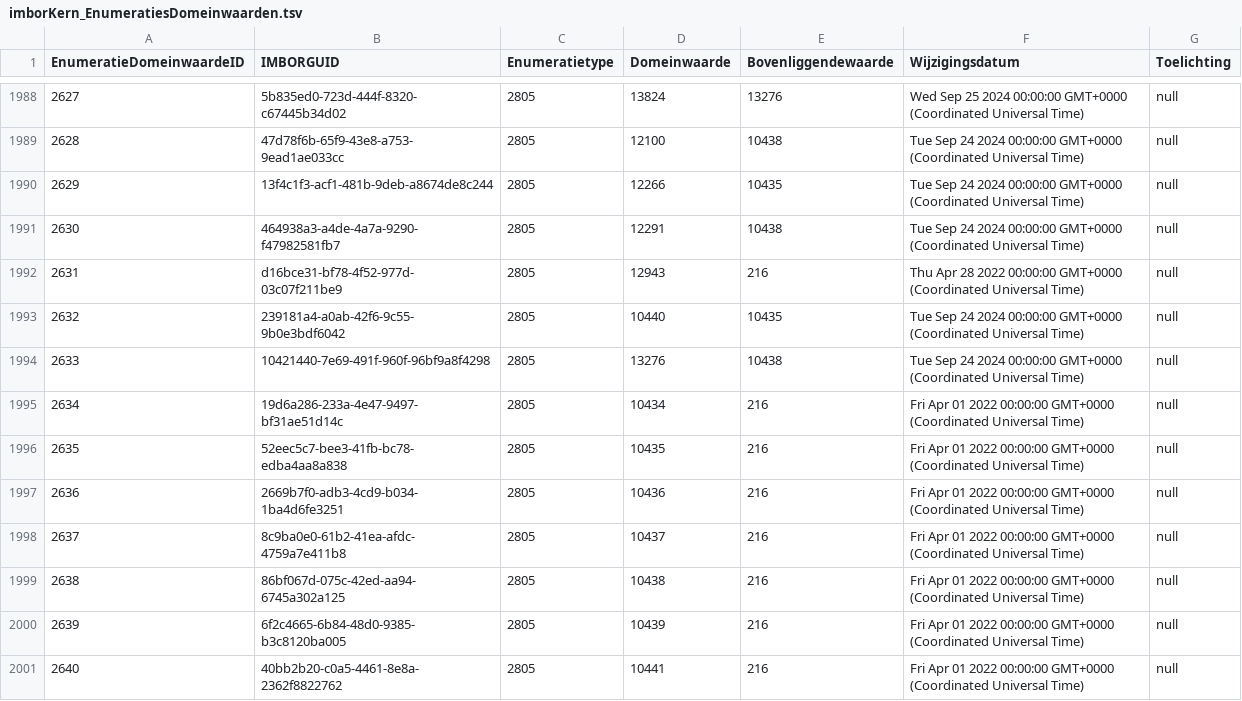
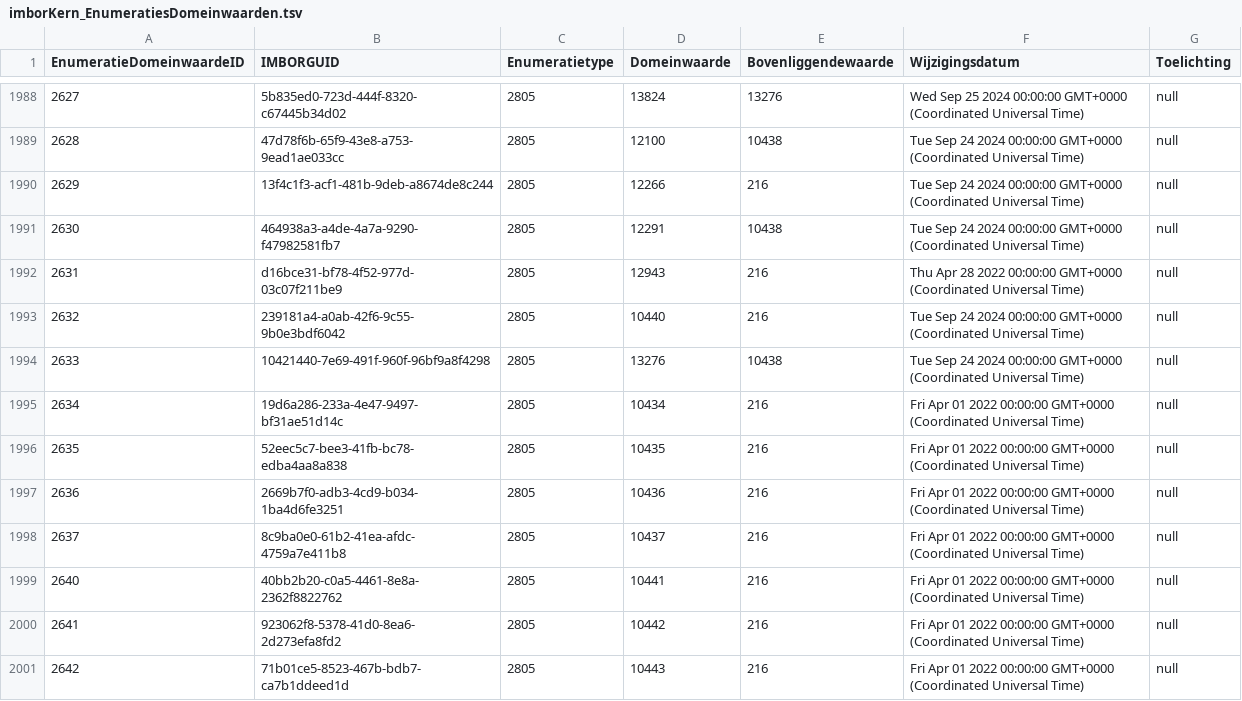
Before and after one commit to Stichting-CROW/imbor-development, a TSV file: data/tsv/imborKern_EnumeratiesDomeinwaarden.tsv, drawn as a sheet; only a part is shown, gaps mark what is left out; the shorter side is filled out with more unchanged rows.

```diff
--- a/data/tsv/imborKern_EnumeratiesDomeinwaarden.tsv
+++ b/data/tsv/imborKern_EnumeratiesDomeinwaarden.tsv
@@ -1989,6 +1989,6 @@ EnumeratieDomeinwaardeID	IMBORGUID	Enumeratietype	Domeinwaarde	Bovenliggendewaar
 2628	47d78f6b-65f9-43e8-a753-9ead1ae033cc	2805	12100	10438	Tue Sep 24 2024 00:00:00 GMT+0000 (Coordinated Universal Time)	null
-2629	13f4c1f3-acf1-481b-9deb-a8674de8c244	2805	12266	10435	Tue Sep 24 2024 00:00:00 GMT+0000 (Coordinated Universal Time)	null
+2629	13f4c1f3-acf1-481b-9deb-a8674de8c244	2805	12266	216	Tue Sep 24 2024 00:00:00 GMT+0000 (Coordinated Universal Time)	null
 2630	464938a3-a4de-4a7a-9290-f47982581fb7	2805	12291	10438	Tue Sep 24 2024 00:00:00 GMT+0000 (Coordinated Universal Time)	null
 2631	d16bce31-bf78-4f52-977d-03c07f211be9	2805	12943	216	Thu Apr 28 2022 00:00:00 GMT+0000 (Coordinated Universal Time)	null
-2632	239181a4-a0ab-42f6-9c55-9b0e3bdf6042	2805	10440	10435	Tue Sep 24 2024 00:00:00 GMT+0000 (Coordinated Universal Time)	null
+2632	239181a4-a0ab-42f6-9c55-9b0e3bdf6042	2805	10440	216	Tue Sep 24 2024 00:00:00 GMT+0000 (Coordinated Universal Time)	null
 2633	10421440-7e69-491f-960f-96bf9a8f4298	2805	13276	10438	Tue Sep 24 2024 00:00:00 GMT+0000 (Coordinated Universal Time)	null
@@ -1998,4 +1998,2 @@ EnumeratieDomeinwaardeID	IMBORGUID	Enumeratietype	Domeinwaarde	Bovenliggendewaar
 2637	8c9ba0e0-61b2-41ea-afdc-4759a7e411b8	2805	10437	216	Fri Apr 01 2022 00:00:00 GMT+0000 (Coordinated Universal Time)	null
-2638	86bf067d-075c-42ed-aa94-6745a302a125	2805	10438	216	Fri Apr 01 2022 00:00:00 GMT+0000 (Coordinated Universal Time)	null
-2639	6f2c4665-6b84-48d0-9385-b3c8120ba005	2805	10439	216	Fri Apr 01 2022 00:00:00 GMT+0000 (Coordinated Universal Time)	null
 2640	40bb2b20-c0a5-4461-8e8a-2362f8822762	2805	10441	216	Fri Apr 01 2022 00:00:00 GMT+0000 (Coordinated Universal Time)	null
```
Also changed, not shown: data/tsv/imborKern_Hiërarchie.tsv, data/tsv/imborKern_HiërarchieElementen.tsv, 2 other files.
